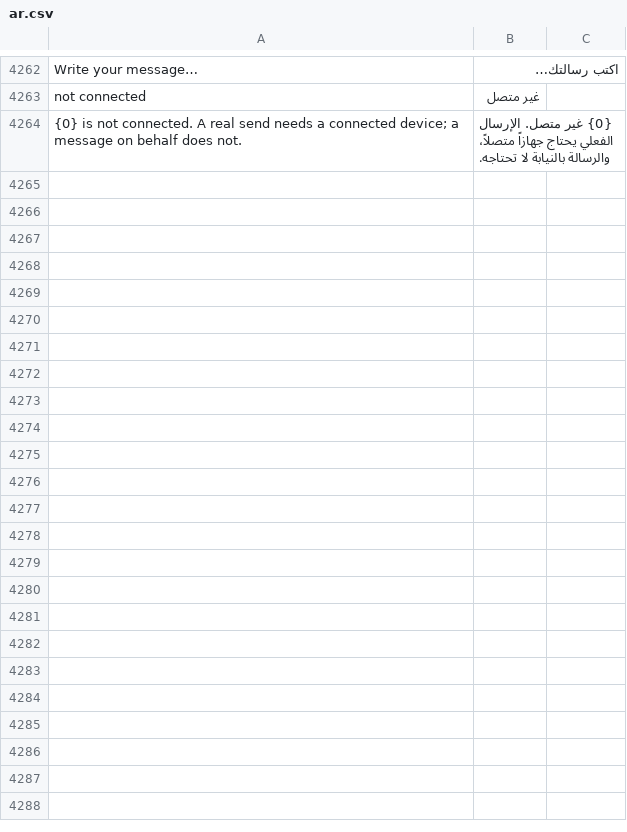
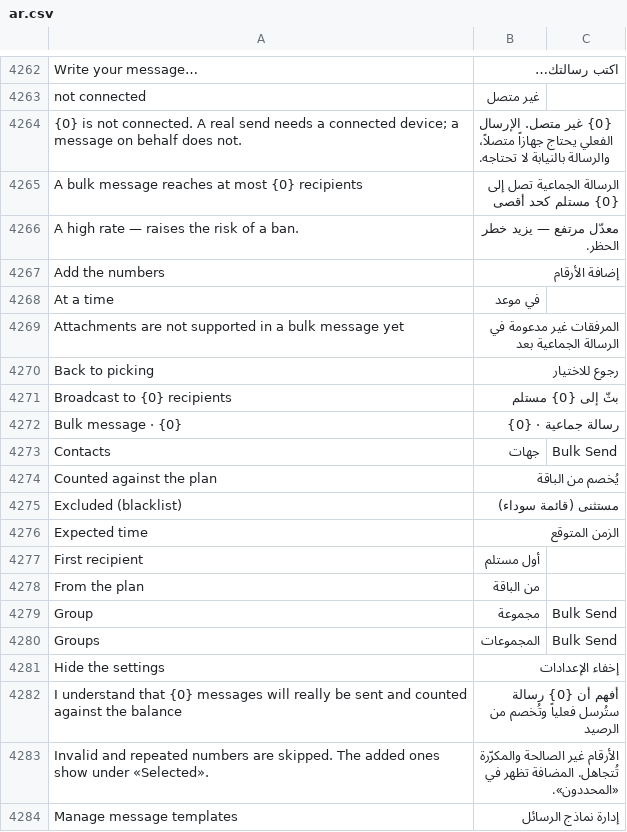
Before and after one commit to whatsappnext/whatsapp_next, a CSV file: whatsapp_next/translations/ar.csv, drawn as a sheet; only a part is shown, gaps mark what is left out; the diff covers the shown part only.

```diff
--- a/whatsapp_next/translations/ar.csv
+++ b/whatsapp_next/translations/ar.csv
@@ -4264 +4264,21 @@ not connected,غير متصل,
 {0} is not connected. A real send needs a connected device; a message on behalf does not.,{0} غير متصل. الإرسال الفعلي يحتاج جهازاً متصلاً، والرسالة بالنيابة لا تحتاجه.,
+A bulk message reaches at most {0} recipients,الرسالة الجماعية تصل إلى {0} مستلم كحد أقصى,
+A high rate — raises the risk of a ban.,معدّل مرتفع — يزيد خطر الحظر.,
+Add the numbers,إضافة الأرقام,
+At a time,في موعد,
+Attachments are not supported in a bulk message yet,المرفقات غير مدعومة في الرسالة الجماعية بعد,
+Back to picking,رجوع للاختيار,
+Broadcast to {0} recipients,بثّ إلى {0} مستلم,
+Bulk message · {0},رسالة جماعية · {0},
+Contacts,جهات,Bulk Send
+Counted against the plan,يُخصم من الباقة,
+Excluded (blacklist),مستثنى (قائمة سوداء),
+Expected time,الزمن المتوقع,
+First recipient,أول مستلم,
+From the plan,من الباقة,
+Group,مجموعة,Bulk Send
+Groups,المجموعات,Bulk Send
+Hide the settings,إخفاء الإعدادات,
+I understand that {0} messages will really be sent and counted against the balance,أفهم أن {0} رسالة ستُرسل فعلياً وتُخصم من الرصيد,
+Invalid and repeated numbers are skipped. The added ones show under «Selected».,الأرقام غير الصالحة والمكرّرة تُتجاهل. المضافة تظهر في «المحددون».,
+Manage message templates,إدارة نماذج الرسائل,
```
Also changed, not shown: 55 added rows elsewhere in this file, 12 other files.
